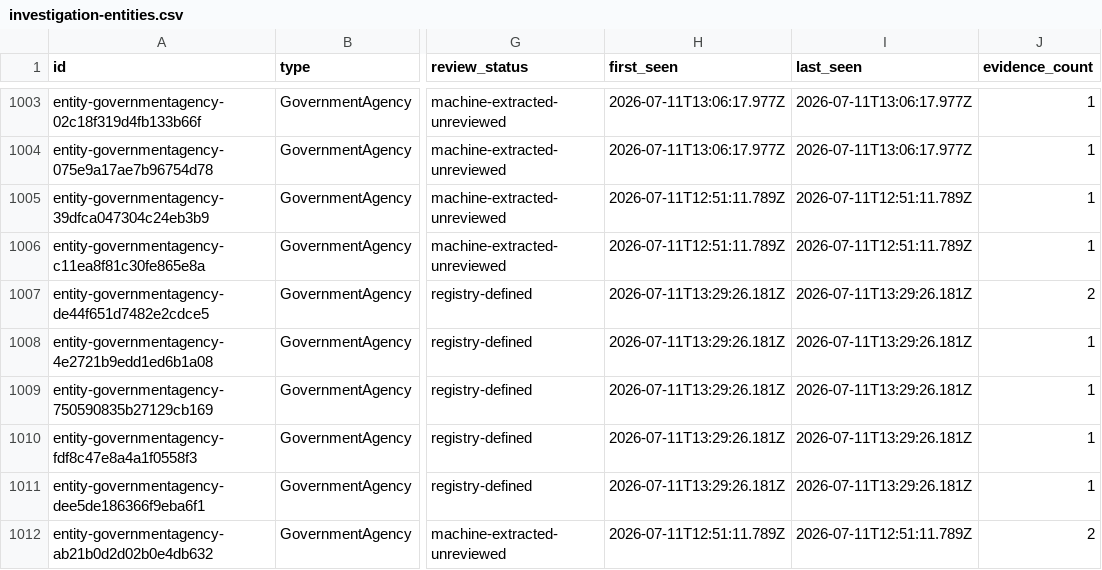
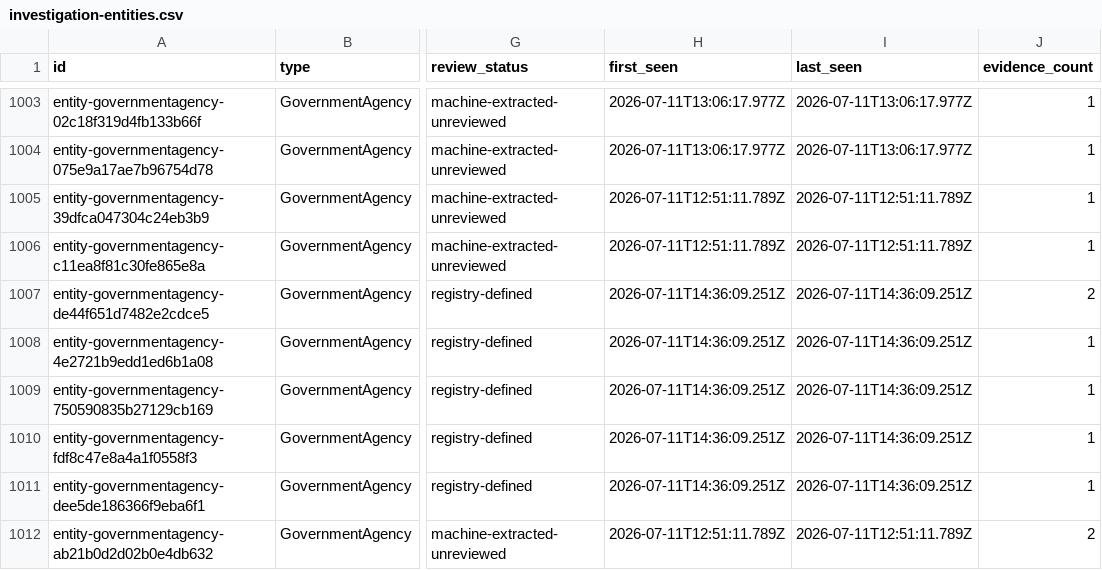
Before and after one commit to architectsignal/matrixreprogrammed, a CSV file: downloads/investigation-entities.csv, drawn as a sheet; only a part is shown, gaps mark what is left out; the diff covers the shown part only; the diff names each change by its address in the sheet, - before the commit and + after, or states it on an @@ line.

```diff
--- a/downloads/investigation-entities.csv
+++ b/downloads/investigation-entities.csv
-H1007:H1011 (first_seen): 2026-07-11T13:29:26.181Z
+H1007:H1011 (first_seen): 2026-07-11T14:36:09.251Z
-I1007:I1011 (last_seen): 2026-07-11T13:29:26.181Z
+I1007:I1011 (last_seen): 2026-07-11T14:36:09.251Z
```
Also changed, not shown: 65 edited cells elsewhere in this file, downloads/investigation-relationships.csv, 13 other files.
